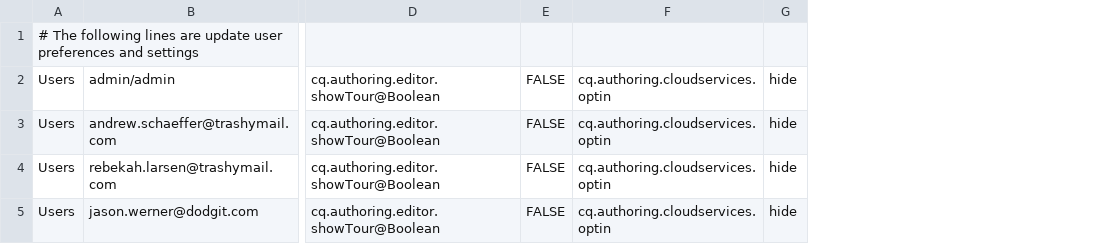
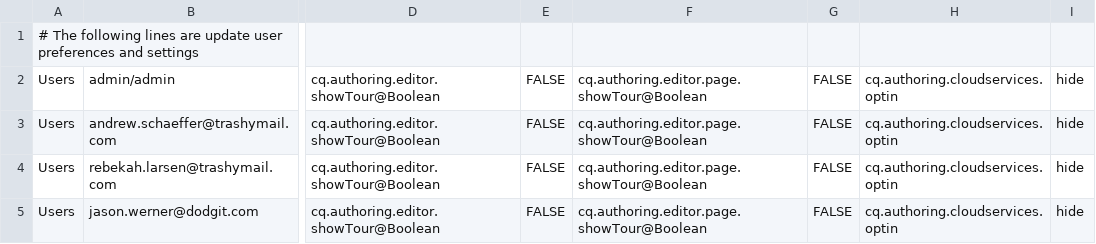
Before and after one commit to steffenrosi/aem-demo-machine, a CSV file: dist/users/loader-users.csv, drawn as a sheet; only a part is shown, gaps mark what is left out; the diff names each change by its address in the sheet, - before the commit and + after, or states it on an @@ line.

```diff
--- a/dist/users/loader-users.csv
+++ b/dist/users/loader-users.csv
+column F, rows 2-5: all cq.authoring.editor.page.showTour@Boolean
+column G, rows 2-5: all FALSE
```
Also changed, not shown: 6 other files.
